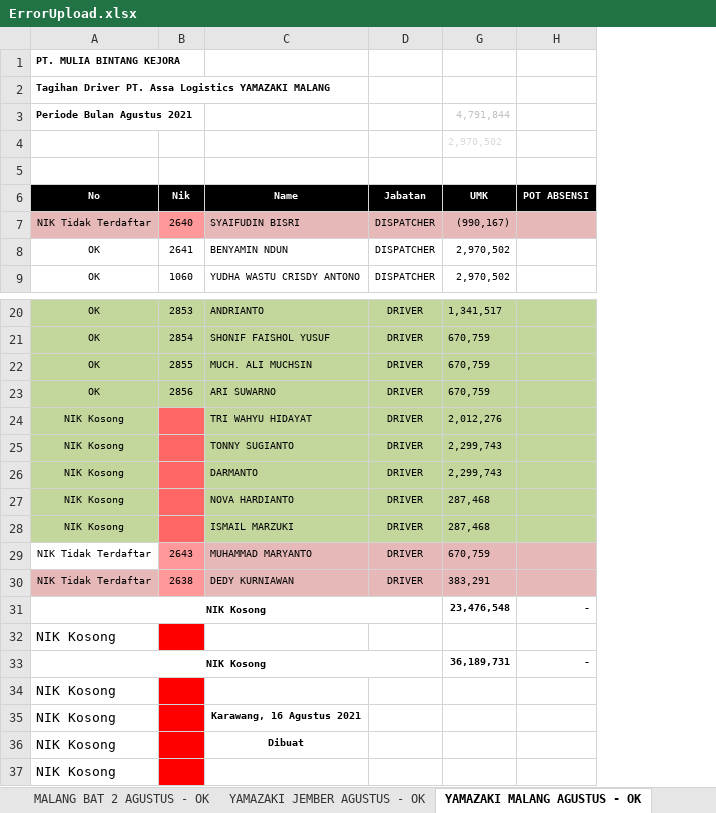
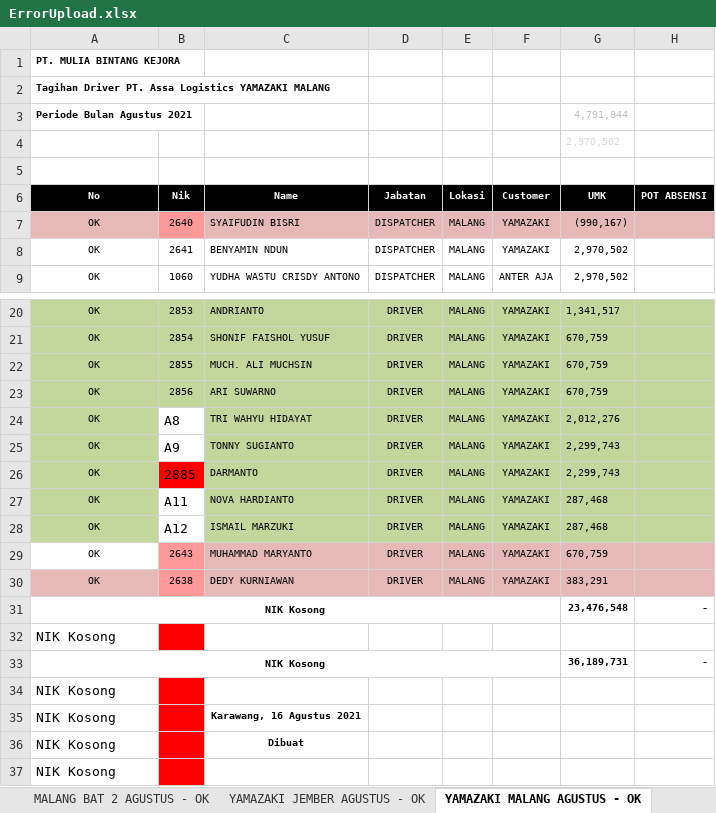
Before and after one commit to titoanugerah/PayrollSystem, an Excel workbook: wwwroot/file/ErrorUpload.xlsx, sheet YAMAZAKI MALANG AGUSTUS - OK, drawn as a sheet; only a part is shown, gaps mark what is left out; values as stored, in another font and other column widths than the file's, no borders; the diff names each change by its address in the sheet, - before the commit and + after, or states it on an @@ line.

```diff
--- a/wwwroot/file/ErrorUpload.xlsx (sheet YAMAZAKI MALANG AGUSTUS - OK)
+++ b/wwwroot/file/ErrorUpload.xlsx (sheet YAMAZAKI MALANG AGUSTUS - OK)
@@ column E unhidden, rows 6-9: Lokasi | MALANG | MALANG | MALANG; rows 20-30: all MALANG @@
@@ column F unhidden, rows 6-9: Customer | YAMAZAKI | YAMAZAKI | ANTER AJA; rows 20-30: all YAMAZAKI @@
-A7: NIK Tidak Terdaftar
+A7: OK
-A24:A28: NIK Kosong
+A24:A28: OK
-B24: (empty)
+B24: A8
-B24:B25 fill: #FF6666
+B24:B25 fill: none
-B25: (empty)
+B25: A9
-B26: (empty)
+B26: 2885
-B26 fill: #FF6666
+B26 fill: #FF0000
-B27: (empty)
+B27: A11
-B27:B28 fill: #FF6666
+B27:B28 fill: none
-B28: (empty)
+B28: A12
-A29:A30: NIK Tidak Terdaftar
+A29:A30: OK
```
Also changed, not shown: sheet INVOICE JULI, sheet JEMBER ANTERAJA AGUSTUS - OK, sheet PROBOLINGGO ANTERAJA AGUST - OK, sheet SURABAYA ANTERAJA AGUSTUS - OK, sheet SAT REMBANG AGUSTUS - OK, sheet SOLO ANTERAJA AGUSTUS - OK, 13 more sheets, other sheet tabs, charts or pictures, wwwroot/file/ErrorEmployeeUpload.xlsx, 1 other file.
